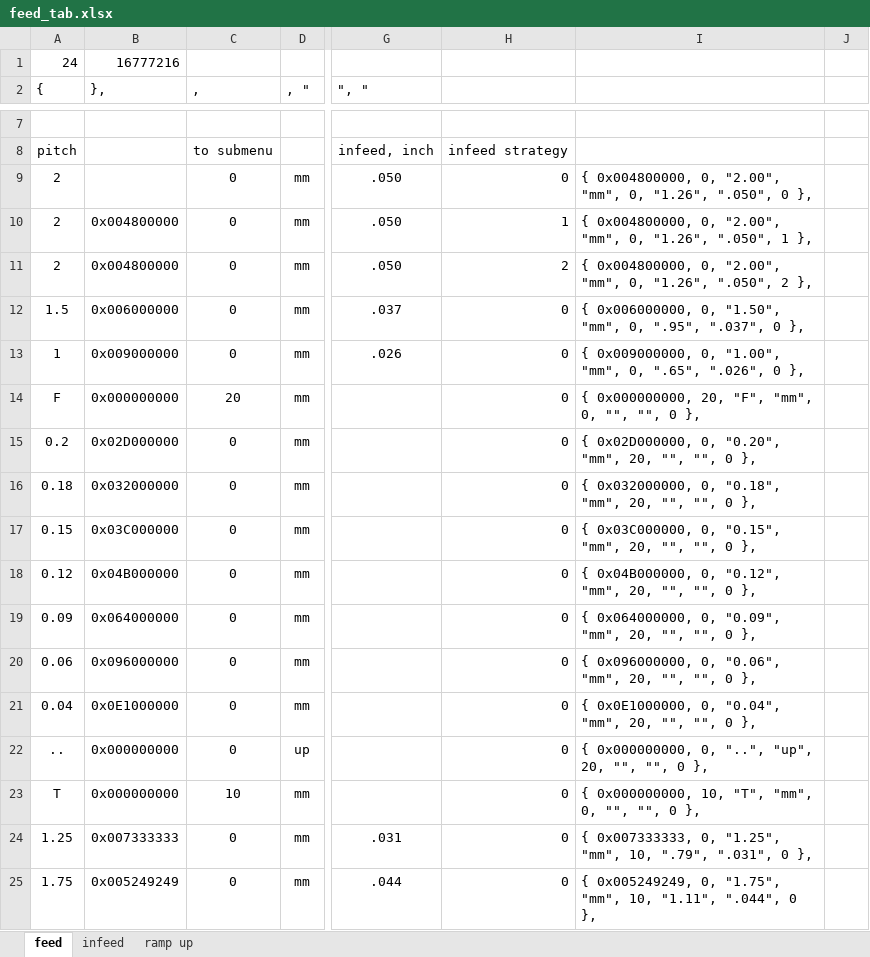
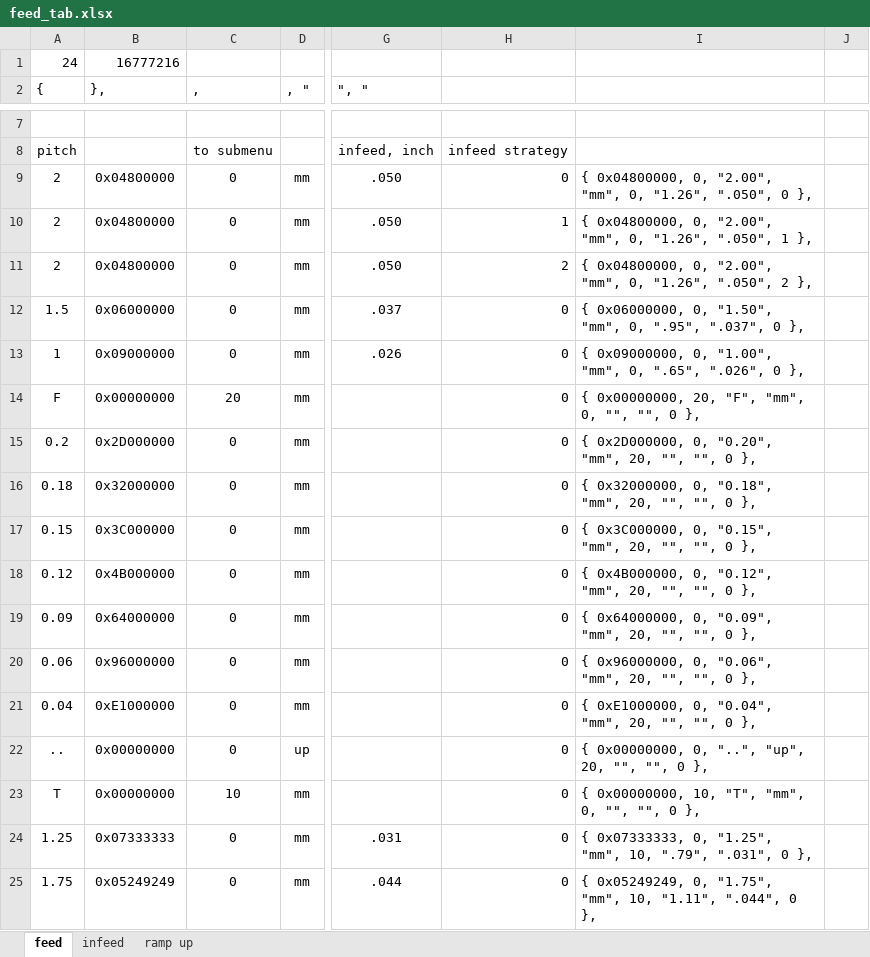
Before and after one commit to svaft/efeed, an Excel workbook: feed_tab.xlsx, sheet feed, drawn as a sheet; only a part is shown, gaps mark what is left out; values as stored, in another font and other column widths than the file's, no borders; the diff covers the shown part only; the diff names each change by its address in the sheet, - before the commit and + after, or states it on an @@ line.

```diff
--- a/feed_tab.xlsx (sheet feed)
+++ b/feed_tab.xlsx (sheet feed)
-B9 (},): (empty)
+B9 (},): 0x04800000
-I9: { 0x004800000, 0, "2.00",…
+I9: { 0x04800000, 0, "2.00",…
-B10:B11 (},): 0x004800000
+B10:B11 (},): 0x04800000
-I10: { 0x004800000, 0, "2.00",…
+I10: { 0x04800000, 0, "2.00",…
-I11: { 0x004800000, 0, "2.00",…
+I11: { 0x04800000, 0, "2.00",…
-B12 (},): 0x006000000
+B12 (},): 0x06000000
-I12: { 0x006000000, 0, "1.50",…
+I12: { 0x06000000, 0, "1.50",…
-B13 (},): 0x009000000
+B13 (},): 0x09000000
-I13: { 0x009000000, 0, "1.00",…
+I13: { 0x09000000, 0, "1.00",…
-B14 (},): 0x000000000
+B14 (},): 0x00000000
-I14: { 0x000000000, 20, "F", "mm", 0, "", "", 0 },
+I14: { 0x00000000, 20, "F", "mm", 0, "", "", 0 },
-B15 (},): 0x02D000000
+B15 (},): 0x2D000000
-I15: { 0x02D000000, 0, "0.20",…
+I15: { 0x2D000000, 0, "0.20",…
-B16 (},): 0x032000000
+B16 (},): 0x32000000
-I16: { 0x032000000, 0, "0.18",…
+I16: { 0x32000000, 0, "0.18",…
-B17 (},): 0x03C000000
+B17 (},): 0x3C000000
-I17: { 0x03C000000, 0, "0.15",…
+I17: { 0x3C000000, 0, "0.15",…
-B18 (},): 0x04B000000
+B18 (},): 0x4B000000
-I18: { 0x04B000000, 0, "0.12",…
+I18: { 0x4B000000, 0, "0.12",…
-B19 (},): 0x064000000
+B19 (},): 0x64000000
-I19: { 0x064000000, 0, "0.09",…
+I19: { 0x64000000, 0, "0.09",…
-B20 (},): 0x096000000
+B20 (},): 0x96000000
-I20: { 0x096000000, 0, "0.06",…
+I20: { 0x96000000, 0, "0.06",…
-B21 (},): 0x0E1000000
+B21 (},): 0xE1000000
-I21: { 0x0E1000000, 0, "0.04",…
+I21: { 0xE1000000, 0, "0.04",…
-B22:B23 (},): 0x000000000
+B22:B23 (},): 0x00000000
-I22: { 0x000000000, 0, "..",…
+I22: { 0x00000000, 0, "..",…
-I23: { 0x000000000, 10, "T", "mm", 0, "", "", 0 },
+I23: { 0x00000000, 10, "T", "mm", 0, "", "", 0 },
-B24 (},): 0x007333333
+B24 (},): 0x07333333
-I24: { 0x007333333, 0, "1.25",…
+I24: { 0x07333333, 0, "1.25",…
-B25 (},): 0x005249249
+B25 (},): 0x05249249
-I25: { 0x005249249, 0, "1.75",…
+I25: { 0x05249249, 0, "1.75",…
```
Also changed, not shown: 32 edited cells elsewhere in this sheet, sheet infeed, 7 other files.
